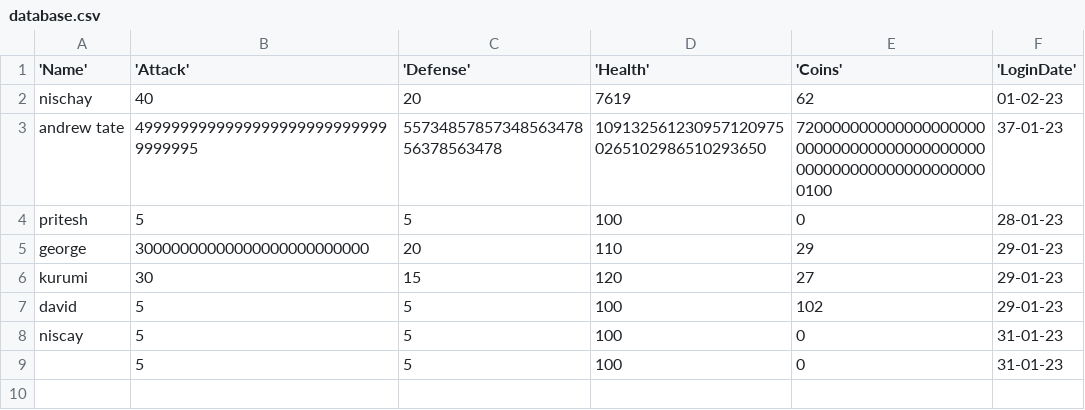
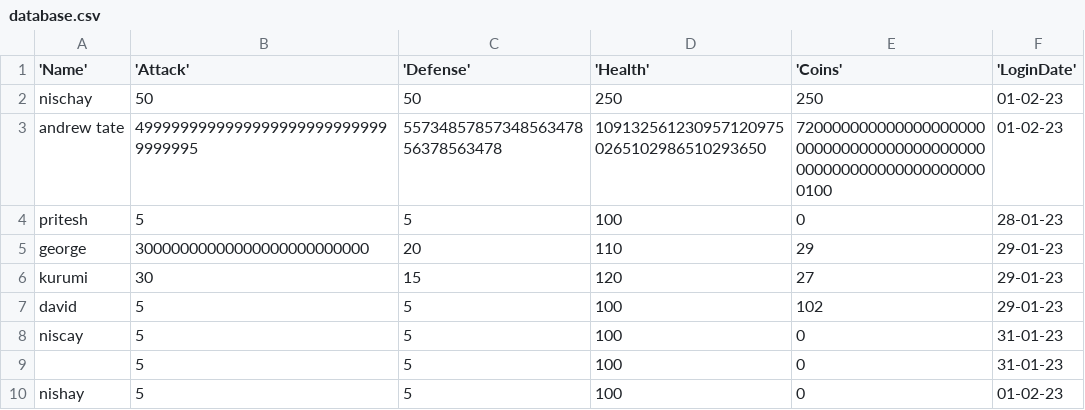
Before and after one commit to Spirit4449/RaidVillagersGame, a CSV file: database.csv, drawn as a sheet.

```diff
--- a/database.csv
+++ b/database.csv
@@ -1,4 +1,4 @@
 'Name', 'Attack', 'Defense', 'Health', 'Coins', 'LoginDate'
-nischay,40,20,7619,62,01-02-23
-andrew tate,49999999999999999999999999999999995,5573485785734856347856378563478,1091325612309571209750265102986510293650,7200000000000000000000000000000000000000000000000000000000000000100,37-01-23
+nischay,50,50,250,250,01-02-23
+andrew tate,49999999999999999999999999999999995,5573485785734856347856378563478,1091325612309571209750265102986510293650,7200000000000000000000000000000000000000000000000000000000000000100,01-02-23
 pritesh,5,5,100,0,28-01-23
@@ -9 +9,2 @@ niscay,5,5,100,0,31-01-23
 ,5,5,100,0,31-01-23
+nishay,5,5,100,0,01-02-23
```
Also changed, not shown: 3 other files.
